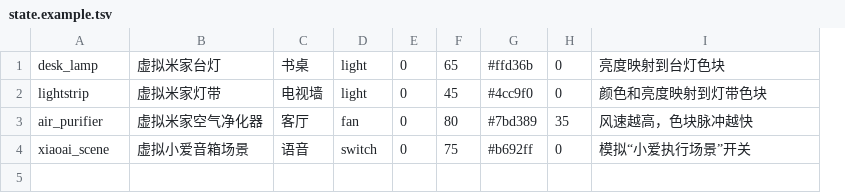
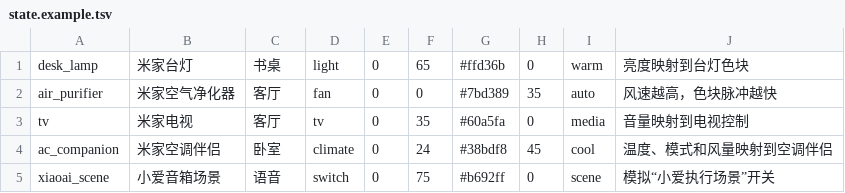
Before and after one commit to BH3GEI/ha-touch-dashboard, a TSV file: state.example.tsv, drawn as a sheet; removed rows and columns are numbered as before the commit, all else as after; the diff names each change by its address in the sheet, - before the commit and + after, or states it on an @@ line.

Commit message:
Add TV and AC companion controls

```diff
--- a/state.example.tsv
+++ b/state.example.tsv
-column B, row 1: 虚拟米家台灯; rows 3-4: 虚拟米家空气净化器 | 虚拟小爱音箱场景
+column B, rows 1-2: 米家台灯 | 米家空气净化器; row 5: 小爱音箱场景
+column I, rows 1-2: warm | auto; row 5: scene
-row 2: lightstrip | 虚拟米家灯带 | 电视墙 | light | 0 | 45 | #4cc9f0 | 0 | 颜色和亮度映射到灯带色块
-F2: 80
+F2: 0
+row 3: tv | 米家电视 | 客厅 | tv | 0 | 35 | #60a5fa | 0 | media | 音量映射到电视控制
+row 4: ac_companion | 米家空调伴侣 | 卧室 | climate | 0 | 24 | #38bdf8 | 45 | cool | 温度、模式和风量映射到空调伴侣
```
Also changed, not shown: 6 other files.
